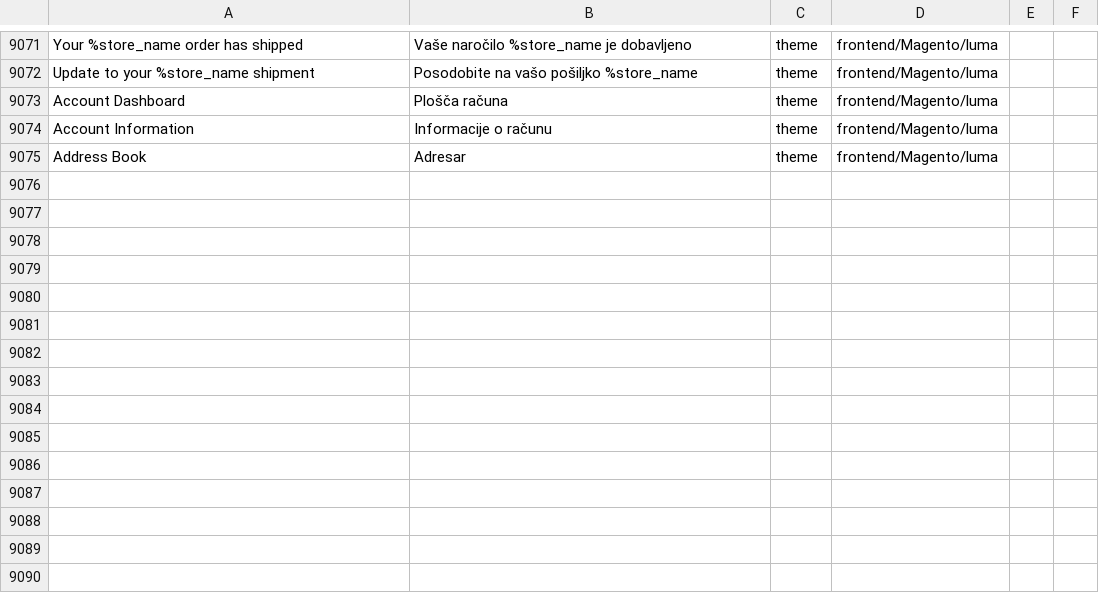
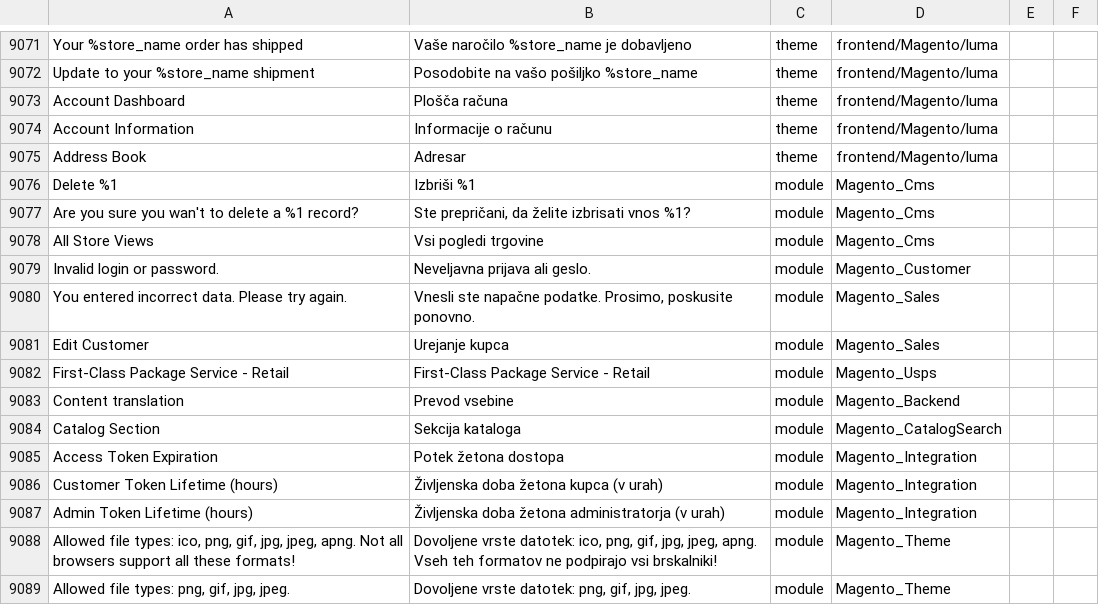
Before and after one commit to symfony-si/magento2-sl-si, a CSV file: sl_SI.csv, drawn as a sheet; only a part is shown, gaps mark what is left out; the diff names each change by its address in the sheet, - before the commit and + after, or states it on an @@ line.

Commit message:
Add translations for Magento 2.1.9

```diff
--- a/sl_SI.csv
+++ b/sl_SI.csv
+row 9076: Delete %1 | Izbriši %1 | module | Magento_Cms
+row 9077: Are you sure you wan't to delete a %1 record? | Ste prepričani, da želite izbrisati vnos %1? | module | Magento_Cms
+row 9078: All Store Views | Vsi pogledi trgovine | module | Magento_Cms
+row 9079: Invalid login or password. | Neveljavna prijava ali geslo. | module | Magento_Customer
+row 9080: You entered incorrect data. Please try again. | Vnesli ste napačne podatke. Prosimo, poskusite ponovno. | module | Magento_Sales
+row 9081: Edit Customer | Urejanje kupca | module | Magento_Sales
+row 9082: First-Class Package Service - Retail | First-Class Package Service - Retail | module | Magento_Usps
+row 9083: Content translation | Prevod vsebine | module | Magento_Backend
+row 9084: Catalog Section | Sekcija kataloga | module | Magento_CatalogSearch
+row 9085: Access Token Expiration | Potek žetona dostopa | module | Magento_Integration
+row 9086: Customer Token Lifetime (hours) | Življenska doba žetona kupca (v urah) | module | Magento_Integration
+row 9087: Admin Token Lifetime (hours) | Življenska doba žetona administratorja (v urah) | module | Magento_Integration
+row 9088: Allowed file types: ico, png, gif, jpg, jpeg, apng. Not all browsers support all these formats! | Dovoljene vrste datotek: ico, png, gif, jpg, jpeg, apng. Vseh teh formatov ne podpirajo vsi brskalniki! | module | Magento_Theme
+row 9089: Allowed file types: png, gif, jpg, jpeg. | Dovoljene vrste datotek: png, gif, jpg, jpeg. | module | Magento_Theme
```
Also changed, not shown: 1 other file.
